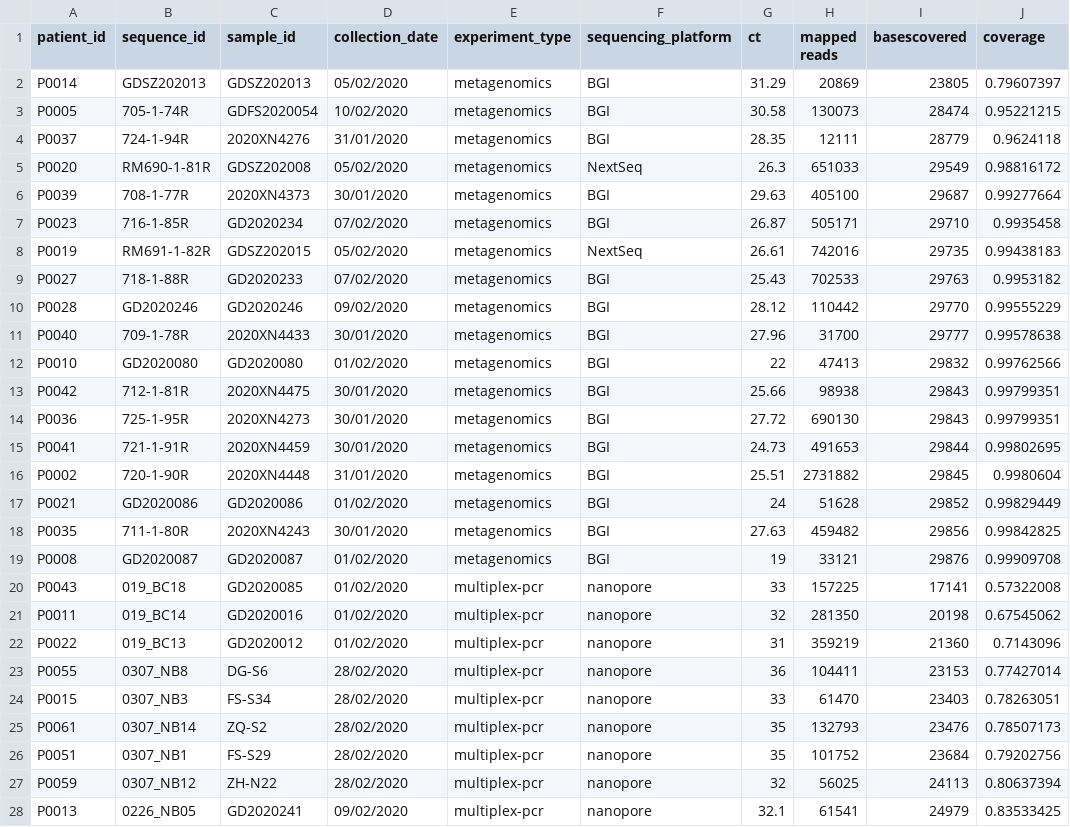
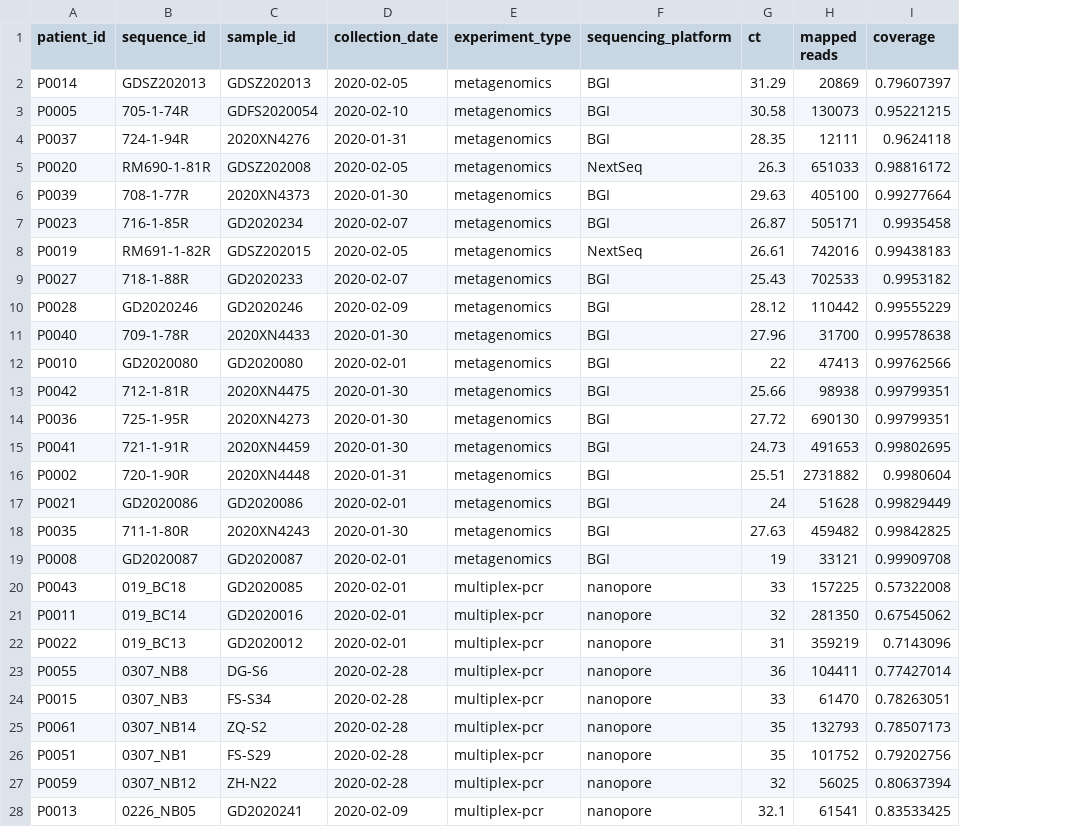
Before and after one commit to laduplessis/SARS-CoV-2_Guangdong_genomic_epidemiology, a CSV file: data/sequences.csv, drawn as a sheet; only a part is shown; removed rows and columns are numbered as before the commit, all else as after; the diff covers the shown part only; the diff names each change by its address in the sheet, - before the commit and + after, or states it on an @@ line.

```diff
--- a/data/sequences.csv
+++ b/data/sequences.csv
-column I (basescovered), rows 2-28: 23805 | 28474 | 28779 | 29549 | 29687 | 29710 | 29735 | 29763 | 29770 | 29777 | 29832 | 29843 | 29843 | 29844 | 29845 | 29852 | 29856 | 29876 | 17141 | 20198 | 21360 | 23153 | 23403 | 23476 | 23684 | 24113 | 24979
-D2 (collection_date): 05/02/2020
+D2 (collection_date): 2020-02-05
-D3 (collection_date): 10/02/2020
+D3 (collection_date): 2020-02-10
-D4 (collection_date): 31/01/2020
+D4 (collection_date): 2020-01-31
-D5 (collection_date): 05/02/2020
+D5 (collection_date): 2020-02-05
-D6 (collection_date): 30/01/2020
+D6 (collection_date): 2020-01-30
-D7 (collection_date): 07/02/2020
+D7 (collection_date): 2020-02-07
-D8 (collection_date): 05/02/2020
+D8 (collection_date): 2020-02-05
-D9 (collection_date): 07/02/2020
+D9 (collection_date): 2020-02-07
-D10 (collection_date): 09/02/2020
+D10 (collection_date): 2020-02-09
-D11 (collection_date): 30/01/2020
+D11 (collection_date): 2020-01-30
-D12 (collection_date): 01/02/2020
+D12 (collection_date): 2020-02-01
-D13:D15 (collection_date): 30/01/2020
+D13:D15 (collection_date): 2020-01-30
-D16 (collection_date): 31/01/2020
+D16 (collection_date): 2020-01-31
-D17 (collection_date): 01/02/2020
+D17 (collection_date): 2020-02-01
-D18 (collection_date): 30/01/2020
+D18 (collection_date): 2020-01-30
-D19:D22 (collection_date): 01/02/2020
+D19:D22 (collection_date): 2020-02-01
-D23:D27 (collection_date): 28/02/2020
+D23:D27 (collection_date): 2020-02-28
-D28 (collection_date): 09/02/2020
+D28 (collection_date): 2020-02-09
```
Also changed, not shown: 8 added rows and 77 edited cells elsewhere in this file, data/samples.csv, 9 other files.
